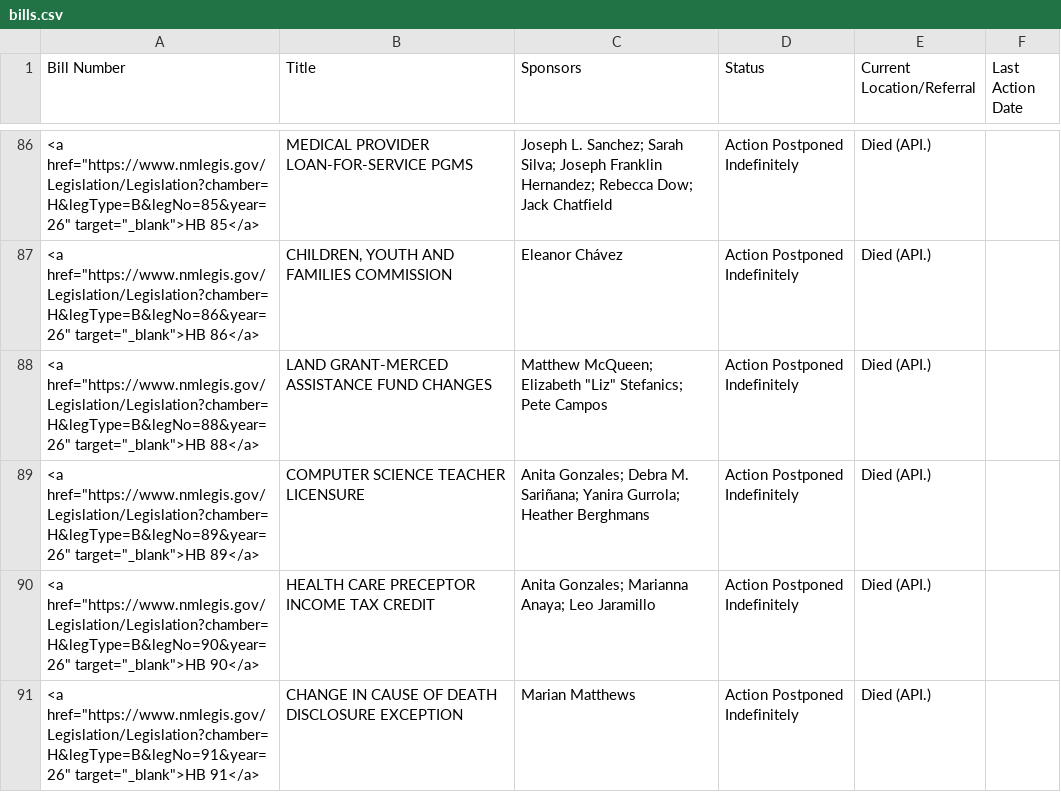
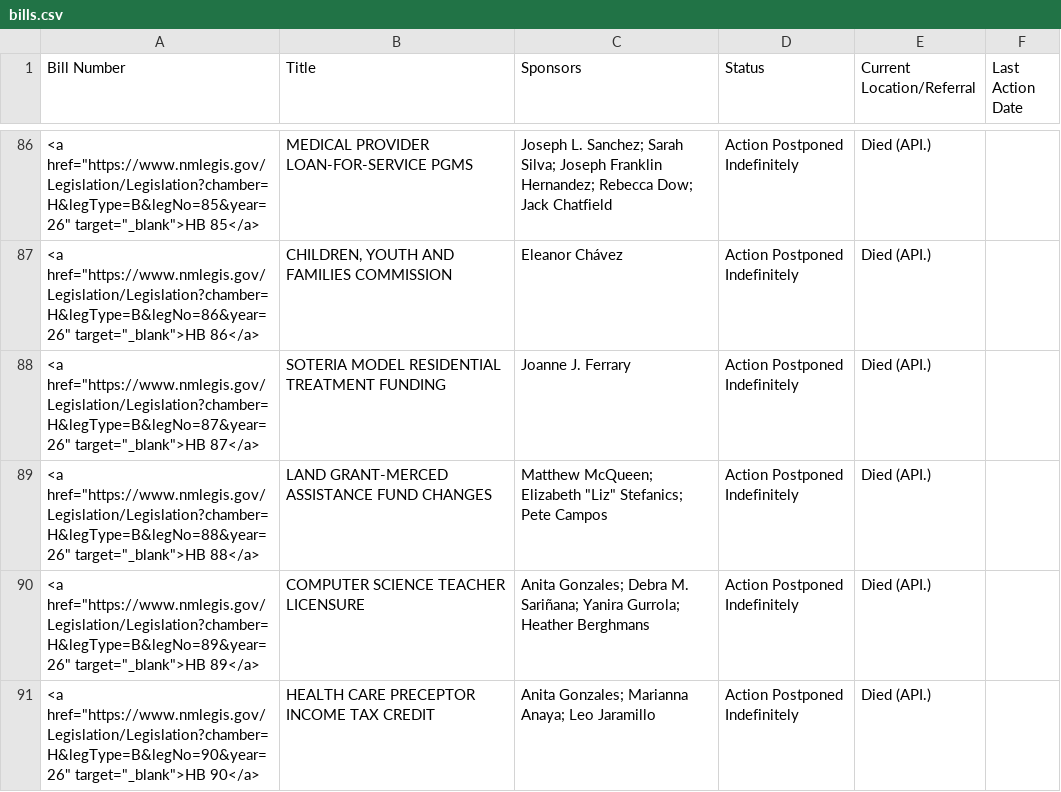
Before and after one commit to PatrickLohmann/2026Legislaturebilltracker2, a CSV file: bills.csv, drawn as a sheet; only a part is shown, gaps mark what is left out; the shorter side is filled out with more unchanged rows; the diff covers the shown part only; the diff names each change by its address in the sheet, - before the commit and + after, or states it on an @@ line.

```diff
--- a/bills.csv
+++ b/bills.csv
+row 88: <a href="https://www.nmlegis.gov/Legislation/Legislation?chamber=H&legType=B&legNo=87&year=26" target="_blank">HB 87</a> | SOTERIA MODEL RESIDENTIAL TREATMENT FUNDING | Joanne J. Ferrary | Action Postponed Indefinitely | Died (API.)
```
Also changed, not shown: 1 added row and 1 removed row elsewhere in this file.
